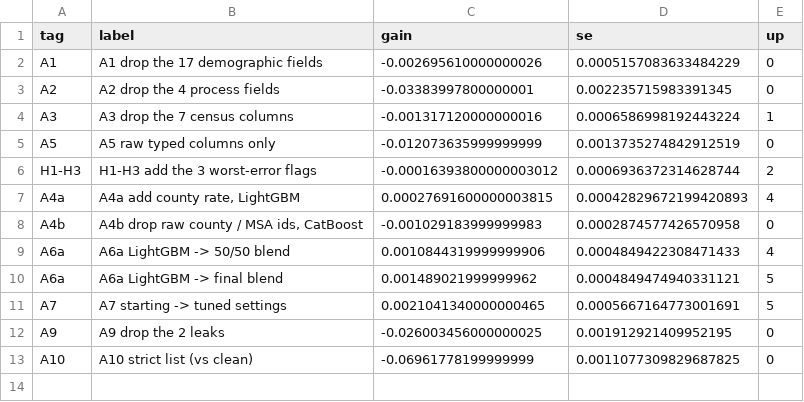
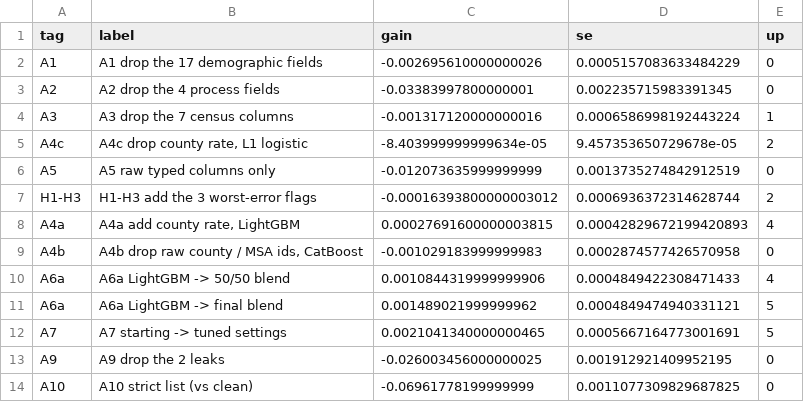
Before and after one commit to aleksanyan-volodya/HMDA_ML, a CSV file: reports/figs/f6_ablations.csv, drawn as a sheet.

Commit message:
Fairness: criterion choice (equal opportunity), fair-model costs and gaps, deployment requirements; report section 9 synced, abstract draft

```diff
--- a/reports/figs/f6_ablations.csv
+++ b/reports/figs/f6_ablations.csv
@@ -4,2 +4,3 @@ A2,A2  drop the 4 process fields,-0.03383997800000001,0.002235715983391345,0
 A3,A3  drop the 7 census columns,-0.001317120000000016,0.0006586998192443224,1
+A4c,"A4c  drop county rate, L1 logistic",-8.403999999999634e-05,9.457353650729678e-05,2
 A5,A5  raw typed columns only,-0.012073635999999999,0.0013735274842912519,0
```
Also changed, not shown: 5 other files.
